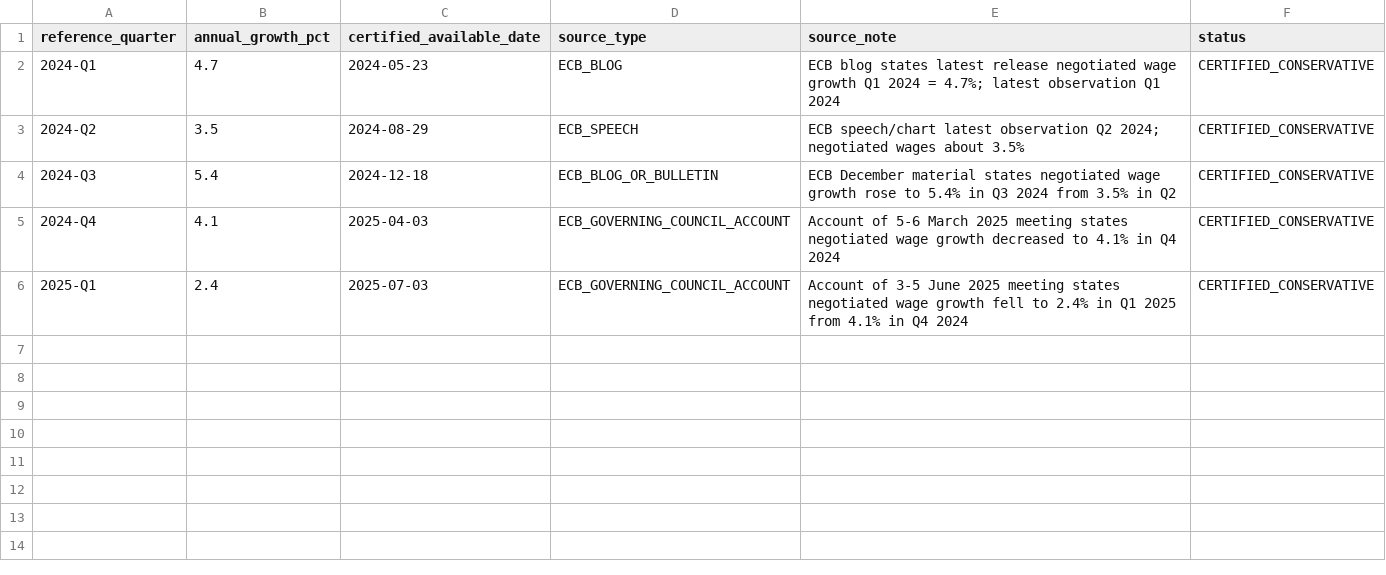
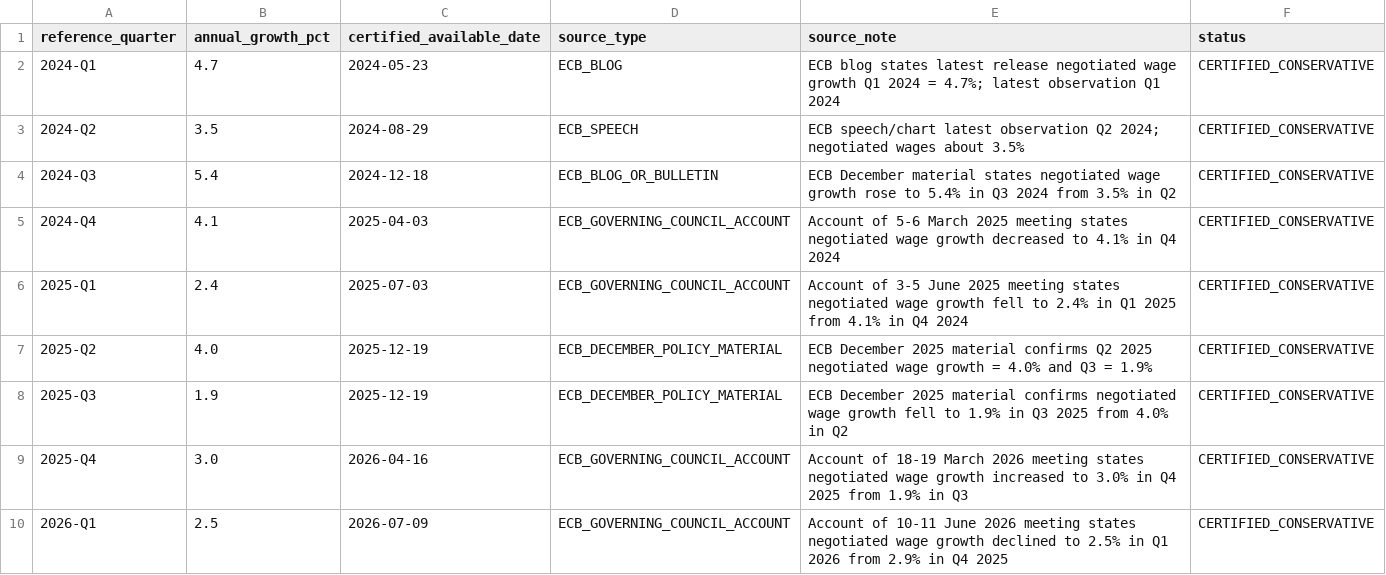
Before and after one commit to robybizkit77-blip/global-macro-fx-quant, a CSV file: history/pit_v1/EUR_NEGOTIATED_WAGES_CERTIFIED_VINTAGES_SEED.csv, drawn as a sheet.

Commit message:
Extend certified EUR negotiated wages PIT vintages

```diff
--- a/history/pit_v1/EUR_NEGOTIATED_WAGES_CERTIFIED_VINTAGES_SEED.csv
+++ b/history/pit_v1/EUR_NEGOTIATED_WAGES_CERTIFIED_VINTAGES_SEED.csv
@@ -6 +6,5 @@ reference_quarter,annual_growth_pct,certified_available_date,source_type,source_
 2025-Q1,2.4,2025-07-03,ECB_GOVERNING_COUNCIL_ACCOUNT,"Account of 3-5 June 2025 meeting states negotiated wage growth fell to 2.4% in Q1 2025 from 4.1% in Q4 2024",CERTIFIED_CONSERVATIVE
+2025-Q2,4.0,2025-12-19,ECB_DECEMBER_POLICY_MATERIAL,"ECB December 2025 material confirms Q2 2025 negotiated wage growth = 4.0% and Q3 = 1.9%",CERTIFIED_CONSERVATIVE
+2025-Q3,1.9,2025-12-19,ECB_DECEMBER_POLICY_MATERIAL,"ECB December 2025 material confirms negotiated wage growth fell to 1.9% in Q3 2025 from 4.0% in Q2",CERTIFIED_CONSERVATIVE
+2025-Q4,3.0,2026-04-16,ECB_GOVERNING_COUNCIL_ACCOUNT,"Account of 18-19 March 2026 meeting states negotiated wage growth increased to 3.0% in Q4 2025 from 1.9% in Q3",CERTIFIED_CONSERVATIVE
+2026-Q1,2.5,2026-07-09,ECB_GOVERNING_COUNCIL_ACCOUNT,"Account of 10-11 June 2026 meeting states negotiated wage growth declined to 2.5% in Q1 2026 from 2.9% in Q4 2025",CERTIFIED_CONSERVATIVE
```
